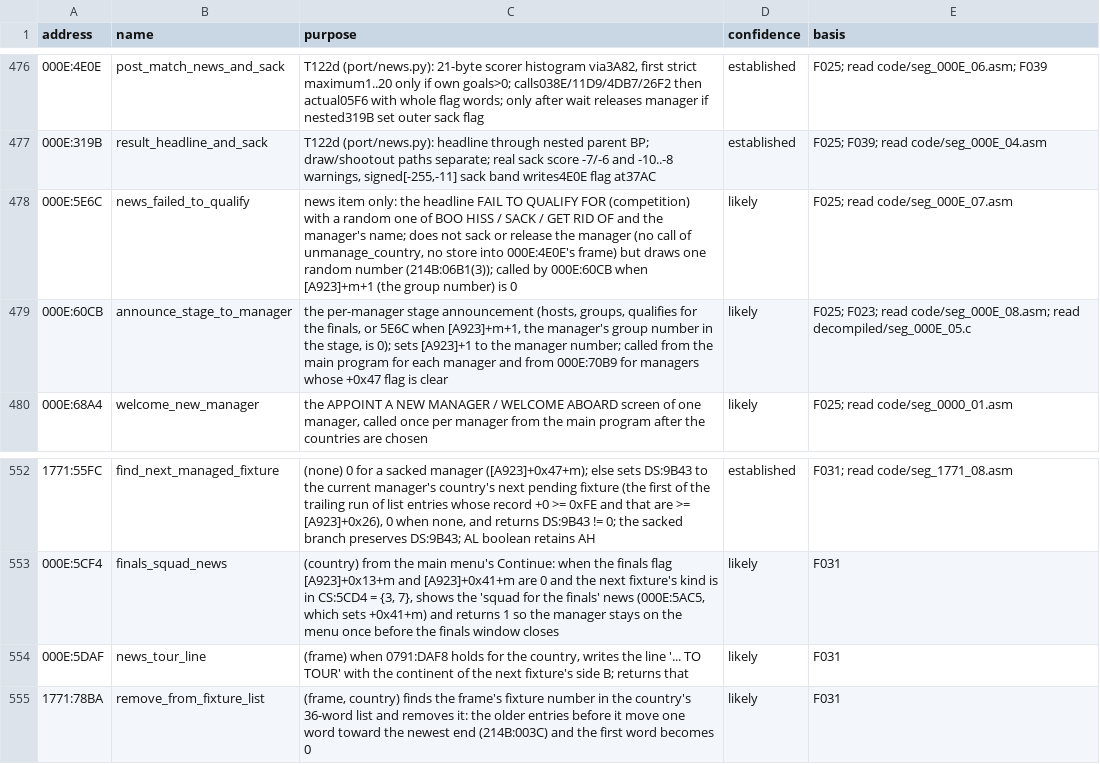
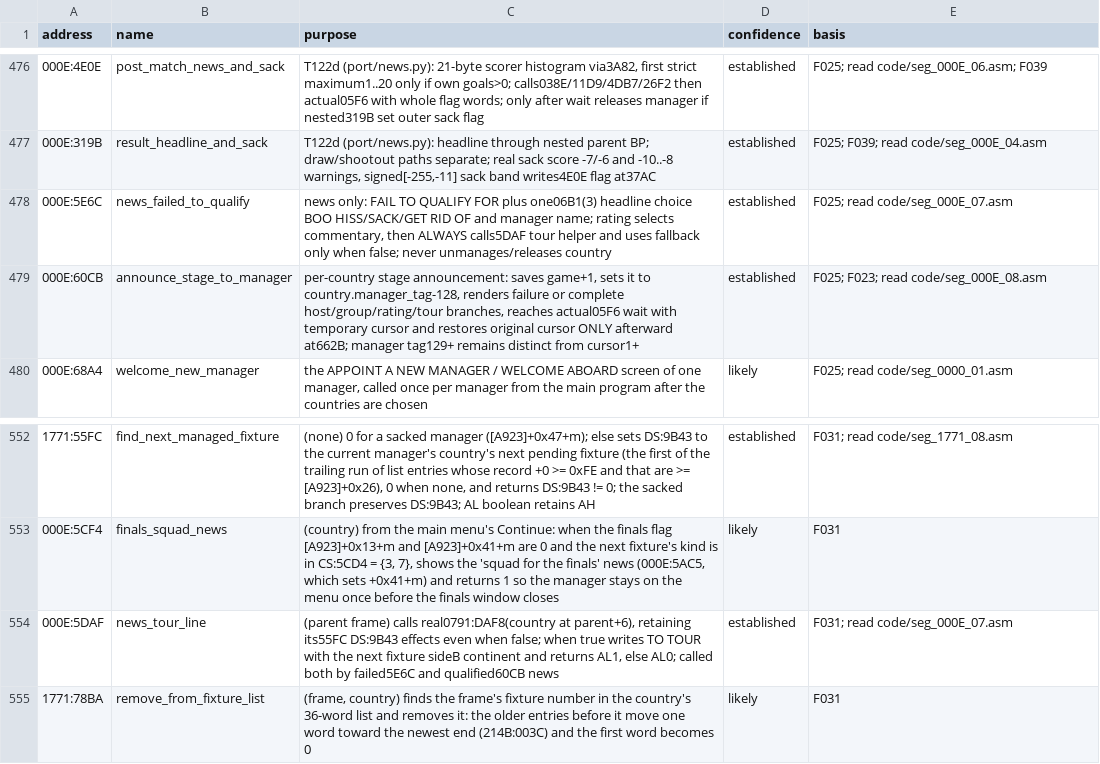
Before and after one commit to diegoami/goal2-archaeology, a TSV file: static/goal-exe/annotations/routines.tsv, drawn as a sheet; only a part is shown, gaps mark what is left out.

Commit message:
T124e audit all75 calls and bind fully ported announcement proofs

```diff
--- a/static/goal-exe/annotations/routines.tsv
+++ b/static/goal-exe/annotations/routines.tsv
@@ -477,4 +477,4 @@ address	name	purpose	confidence	basis
 000E:319B	result_headline_and_sack	T122d (port/news.py): headline through nested parent BP; draw/shootout paths separate; real sack score -7/-6 and -10..-8 warnings, signed[-255,-11] sack band writes4E0E flag at37AC	established	F025; F039; read code/seg_000E_04.asm
-000E:5E6C	news_failed_to_qualify	news item only: the headline FAIL TO QUALIFY FOR (competition) with a random one of BOO HISS / SACK / GET RID OF and the manager's name; does not sack or release the manager (no call of unmanage_country, no store into 000E:4E0E's frame) but draws one random number (214B:06B1(3)); called by 000E:60CB when [A923]+m+1 (the group number) is 0	likely	F025; read code/seg_000E_07.asm
-000E:60CB	announce_stage_to_manager	the per-manager stage announcement (hosts, groups, qualifies for the finals, or 5E6C when [A923]+m+1, the manager's group number in the stage, is 0); sets [A923]+1 to the manager number; called from the main program for each manager and from 000E:70B9 for managers whose +0x47 flag is clear	likely	F025; F023; read code/seg_000E_08.asm; read decompiled/seg_000E_05.c
+000E:5E6C	news_failed_to_qualify	news only: FAIL TO QUALIFY FOR plus one06B1(3) headline choice BOO HISS/SACK/GET RID OF and manager name; rating selects commentary, then ALWAYS calls5DAF tour helper and uses fallback only when false; never unmanages/releases country	established	F025; read code/seg_000E_07.asm
+000E:60CB	announce_stage_to_manager	per-country stage announcement: saves game+1, sets it to country.manager_tag-128, renders failure or complete host/group/rating/tour branches, reaches actual05F6 wait with temporary cursor and restores original cursor ONLY afterward at662B; manager tag129+ remains distinct from cursor1+	established	F025; F023; read code/seg_000E_08.asm
 000E:68A4	welcome_new_manager	the APPOINT A NEW MANAGER / WELCOME ABOARD screen of one manager, called once per manager from the main program after the countries are chosen	likely	F025; read code/seg_0000_01.asm
@@ -553,3 +553,3 @@ address	name	purpose	confidence	basis
 000E:5CF4	finals_squad_news	(country) from the main menu's Continue: when the finals flag [A923]+0x13+m and [A923]+0x41+m are 0 and the next fixture's kind is in CS:5CD4 = {3, 7}, shows the 'squad for the finals' news (000E:5AC5, which sets +0x41+m) and returns 1 so the manager stays on the menu once before the finals window closes	likely	F031
-000E:5DAF	news_tour_line	(frame) when 0791:DAF8 holds for the country, writes the line '... TO TOUR' with the continent of the next fixture's side B; returns that	likely	F031
+000E:5DAF	news_tour_line	(parent frame) calls real0791:DAF8(country at parent+6), retaining its55FC DS:9B43 effects even when false; when true writes TO TOUR with the next fixture sideB continent and returns AL1, else AL0; called both by failed5E6C and qualified60CB news	established	F031; read code/seg_000E_07.asm
 1771:78BA	remove_from_fixture_list	(frame, country) finds the frame's fixture number in the country's 36-word list and removes it: the older entries before it move one word toward the newest end (214B:003C) and the first word becomes 0	likely	F031
```
Also changed, not shown: 17 other files.
